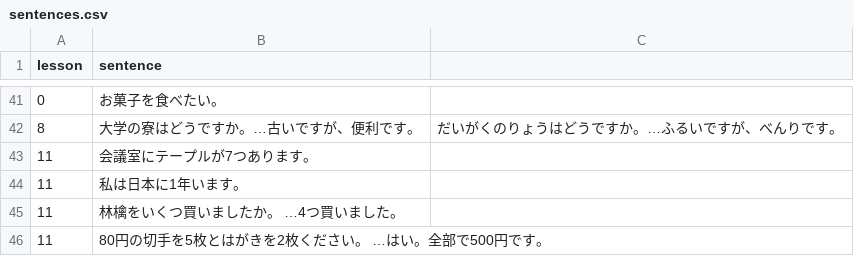
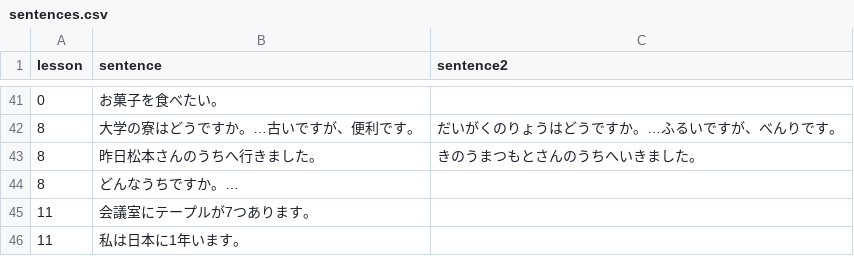
Before and after one commit to hillerliao/img, a CSV file: sentences.csv, drawn as a sheet; only a part is shown, gaps mark what is left out; the shorter side is filled out with more unchanged rows; the diff names each change by its address in the sheet, - before the commit and + after, or states it on an @@ line.

Commit message:
更新 sentences.csv

```diff
--- a/sentences.csv
+++ b/sentences.csv
-C1: (empty)
+C1: sentence2
+row 43: 8 | 昨日松本さんのうちへ行きました。 | きのうまつもとさんのうちへいきました。
+row 44: 8 | どんなうちですか。…
```
